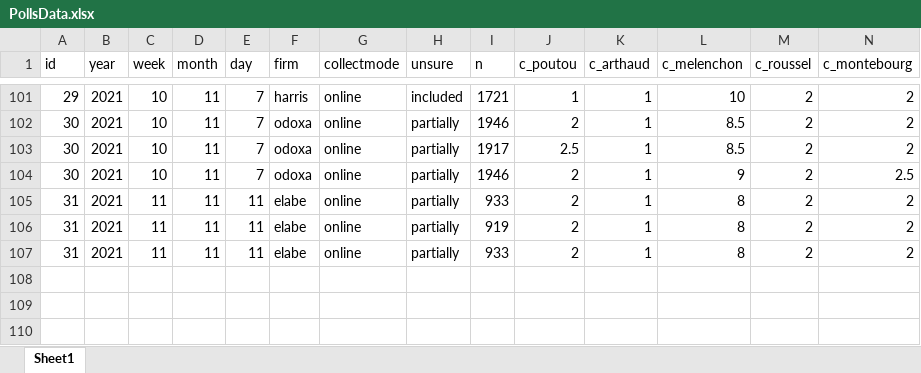
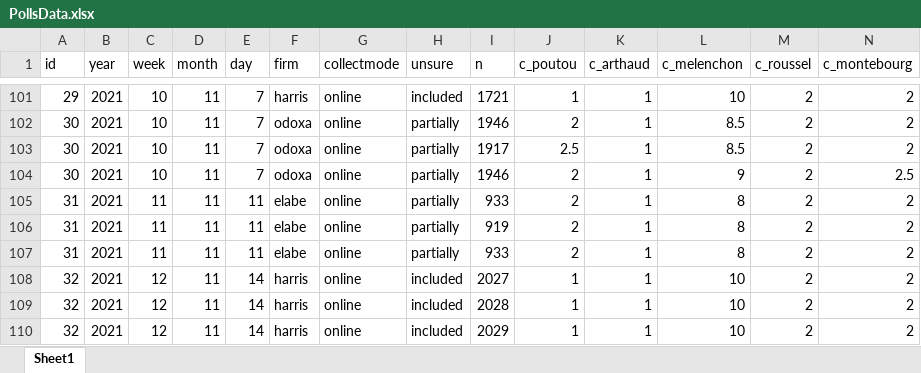
Before and after one commit to flavienganter/polls-2022-election, an Excel workbook: PollsData.xlsx, sheet Sheet1, drawn as a sheet; only a part is shown, gaps mark what is left out; values as stored, in another font and other column widths than the file's, no borders; rows hold the shown columns only; the diff names each change by its address in the sheet, - before the commit and + after, or states it on an @@ line.

Commit message:
update w/ harris poll (11/17)

```diff
--- a/PollsData.xlsx (sheet Sheet1)
+++ b/PollsData.xlsx (sheet Sheet1)
+row 108: 32 | 2021 | 12 | 11 | 14 | harris | online | included | 2027 | 1 | 1 | 10 | 2 | 2
+row 109: 32 | 2021 | 12 | 11 | 14 | harris | online | included | 2028 | 1 | 1 | 10 | 2 | 2
+row 110: 32 | 2021 | 12 | 11 | 14 | harris | online | included | 2029 | 1 | 1 | 10 | 2 | 2
```
Also changed, not shown: 3 other files.
